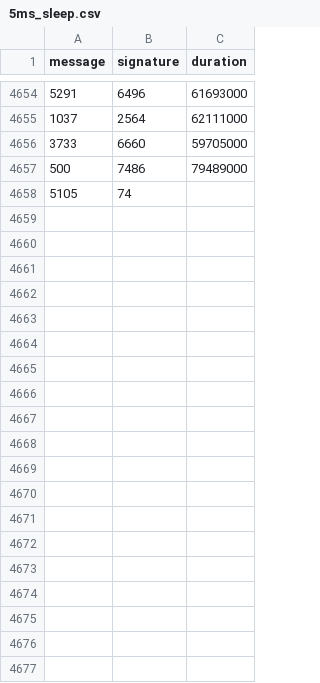
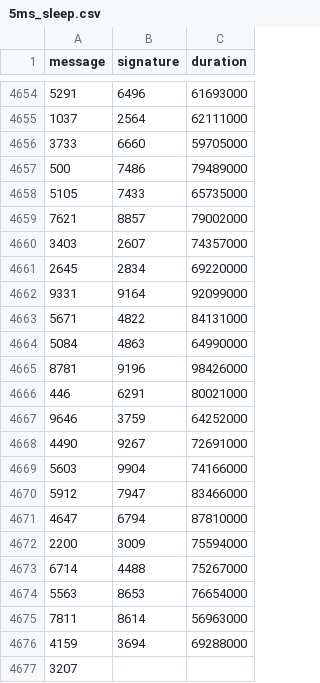
Before and after one commit to nicopupupu/QGIS_Package_Installer, a CSV file: 5ms_sleep.csv, drawn as a sheet; only a part is shown, gaps mark what is left out.

Commit message:
0.27.1

```diff
--- a/5ms_sleep.csv
+++ b/5ms_sleep.csv
@@ -4657,2 +4657,21 @@ message,signature,duration
 500,7486,79489000
-5105,74
+5105,7433,65735000
+7621,8857,79002000
+3403,2607,74357000
+2645,2834,69220000
+9331,9164,92099000
+5671,4822,84131000
+5084,4863,64990000
+8781,9196,98426000
+446,6291,80021000
+9646,3759,64252000
+4490,9267,72691000
+5603,9904,74166000
+5912,7947,83466000
+4647,6794,87810000
+2200,3009,75594000
+6714,4488,75267000
+5563,8653,76654000
+7811,8614,56963000
+4159,3694,69288000
+3207,
```
